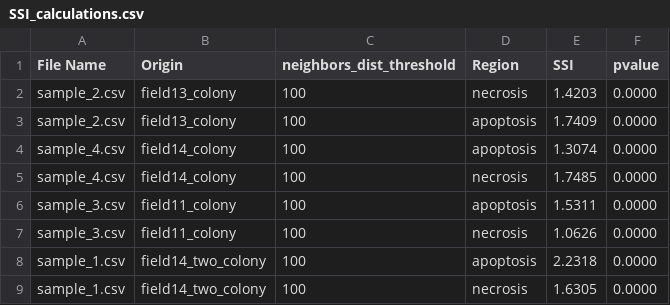
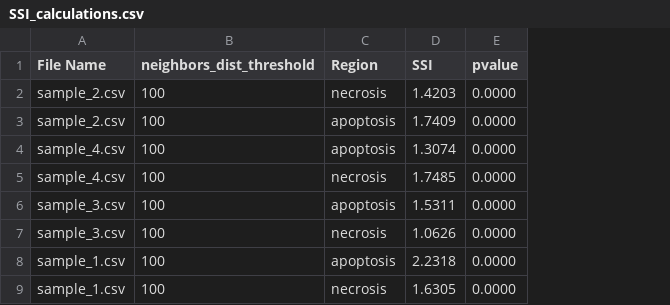
Before and after one commit to zaritskylab/CellDeathSpreading, a CSV file: results/SSI_calculations.csv, drawn as a sheet; the diff names each change by its address in the sheet, - before the commit and + after, or states it on an @@ line.

```diff
--- a/results/SSI_calculations.csv
+++ b/results/SSI_calculations.csv
-column B (Origin), rows 2-9: field13_colony | field13_colony | field14_colony | field14_colony | field11_colony | field11_colony | field14_two_colony | field14_two_colony
```
Also changed, not shown: results/SPI_calculations.csv, 7 other files.
